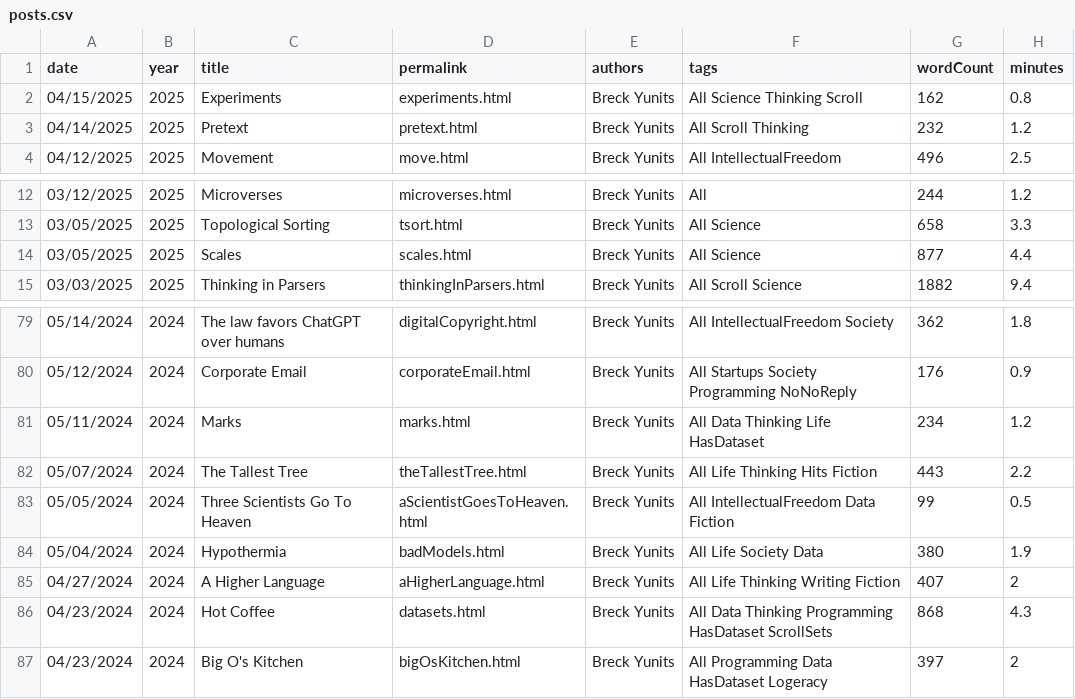
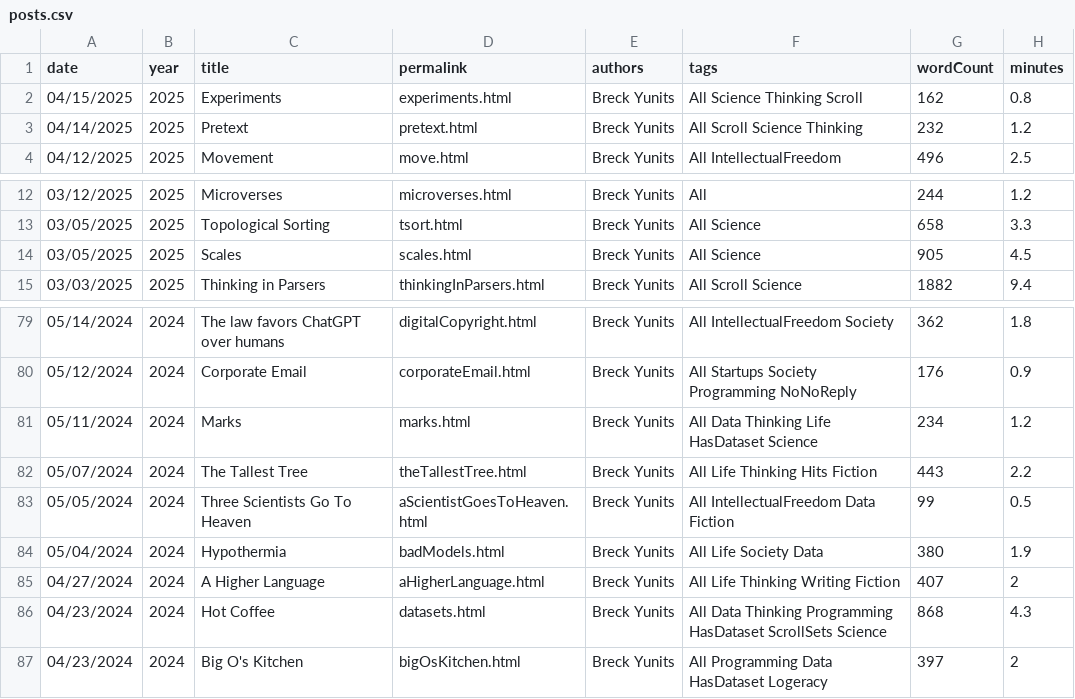
Before and after one commit to thepiyushmalhotra/breckyunits.com, a CSV file: posts.csv, drawn as a sheet; only a part is shown, gaps mark what is left out.

```diff
--- a/posts.csv
+++ b/posts.csv
@@ -2,3 +2,3 @@ date,year,title,permalink,authors,tags,wordCount,minutes
 04/15/2025,2025,Experiments,experiments.html,Breck Yunits,All Science Thinking Scroll,162,0.8
-04/14/2025,2025,Pretext,pretext.html,Breck Yunits,All Scroll Thinking,232,1.2
+04/14/2025,2025,Pretext,pretext.html,Breck Yunits,All Scroll Science Thinking,232,1.2
 04/12/2025,2025,Movement,move.html,Breck Yunits,All IntellectualFreedom,496,2.5
@@ -13,3 +13,3 @@ date,year,title,permalink,authors,tags,wordCount,minutes
 03/05/2025,2025,Topological Sorting,tsort.html,Breck Yunits,All Science,658,3.3
-03/05/2025,2025,Scales,scales.html,Breck Yunits,All Science,877,4.4
+03/05/2025,2025,Scales,scales.html,Breck Yunits,All Science,905,4.5
 03/03/2025,2025,Thinking in Parsers,thinkingInParsers.html,Breck Yunits,All Scroll Science,1882,9.4
@@ -80,3 +80,3 @@ date,year,title,permalink,authors,tags,wordCount,minutes
 05/12/2024,2024,Corporate Email,corporateEmail.html,Breck Yunits,All Startups Society Programming NoNoReply,176,0.9
-05/11/2024,2024,Marks,marks.html,Breck Yunits,All Data Thinking Life HasDataset,234,1.2
+05/11/2024,2024,Marks,marks.html,Breck Yunits,All Data Thinking Life HasDataset Science,234,1.2
 05/07/2024,2024,The Tallest Tree,theTallestTree.html,Breck Yunits,All Life Thinking Hits Fiction,443,2.2
@@ -85,3 +85,3 @@ date,year,title,permalink,authors,tags,wordCount,minutes
 04/27/2024,2024,A Higher Language,aHigherLanguage.html,Breck Yunits,All Life Thinking Writing Fiction,407,2
-04/23/2024,2024,Hot Coffee,datasets.html,Breck Yunits,All Data Thinking Programming HasDataset ScrollSets,868,4.3
+04/23/2024,2024,Hot Coffee,datasets.html,Breck Yunits,All Data Thinking Programming HasDataset ScrollSets Science,868,4.3
 04/23/2024,2024,Big O's Kitchen,bigOsKitchen.html,Breck Yunits,All Programming Data HasDataset Logeracy,397,2
```
Also changed, not shown: parserUsage.csv, posts.tsv, 54 other files.
